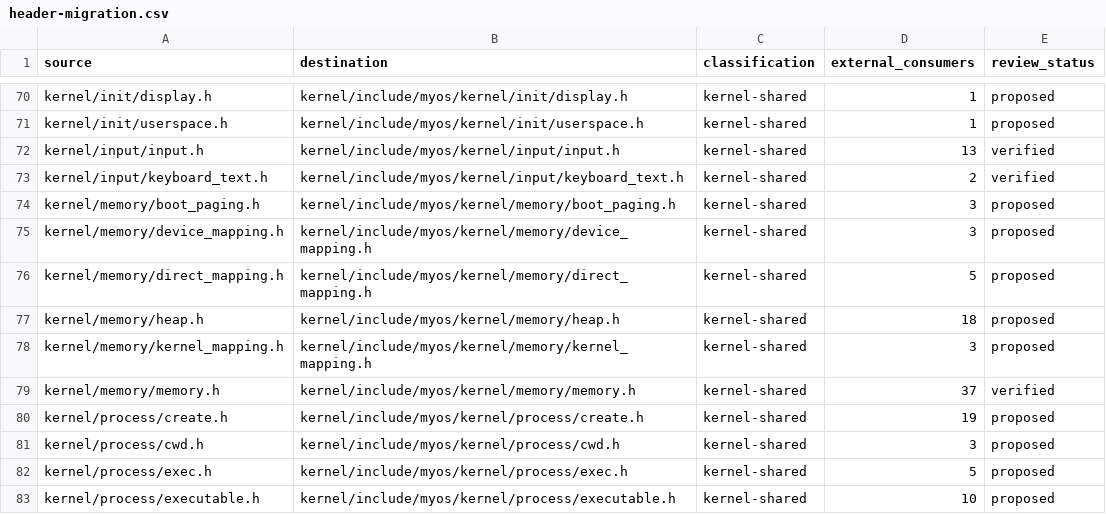
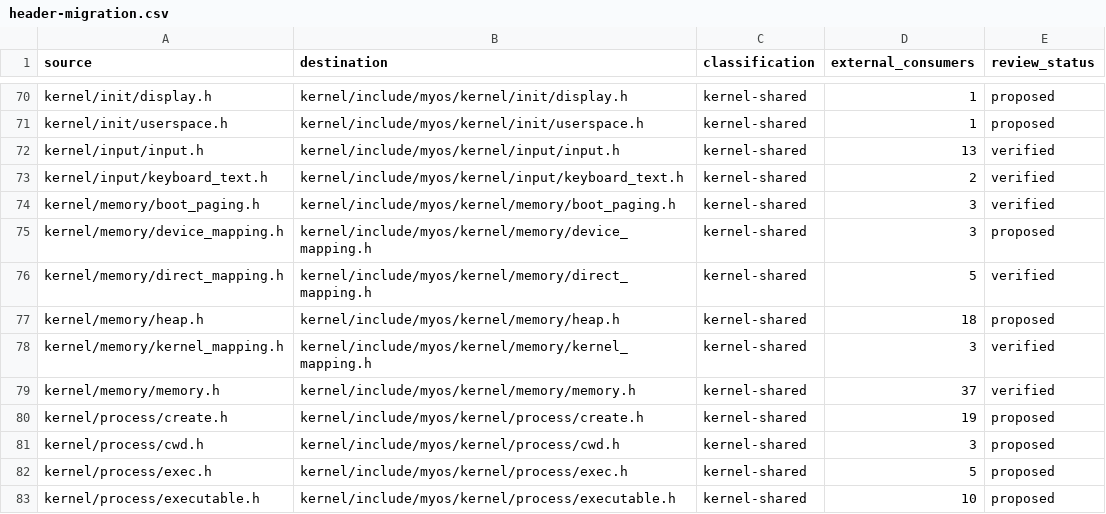
Before and after one commit to crecabar/myos, a CSV file: docs/architecture/header-migration.csv, drawn as a sheet; only a part is shown, gaps mark what is left out.

Commit message:
refactor(kernel): migrate memory paging ownership headers (Refs #337)

```diff
--- a/docs/architecture/header-migration.csv
+++ b/docs/architecture/header-migration.csv
@@ -73,7 +73,7 @@ kernel/input/input.h,kernel/include/myos/kernel/input/input.h,kernel-shared,13,v
 kernel/input/keyboard_text.h,kernel/include/myos/kernel/input/keyboard_text.h,kernel-shared,2,verified
-kernel/memory/boot_paging.h,kernel/include/myos/kernel/memory/boot_paging.h,kernel-shared,3,proposed
+kernel/memory/boot_paging.h,kernel/include/myos/kernel/memory/boot_paging.h,kernel-shared,3,verified
 kernel/memory/device_mapping.h,kernel/include/myos/kernel/memory/device_mapping.h,kernel-shared,3,proposed
-kernel/memory/direct_mapping.h,kernel/include/myos/kernel/memory/direct_mapping.h,kernel-shared,5,proposed
+kernel/memory/direct_mapping.h,kernel/include/myos/kernel/memory/direct_mapping.h,kernel-shared,5,verified
 kernel/memory/heap.h,kernel/include/myos/kernel/memory/heap.h,kernel-shared,18,proposed
-kernel/memory/kernel_mapping.h,kernel/include/myos/kernel/memory/kernel_mapping.h,kernel-shared,3,proposed
+kernel/memory/kernel_mapping.h,kernel/include/myos/kernel/memory/kernel_mapping.h,kernel-shared,3,verified
 kernel/memory/memory.h,kernel/include/myos/kernel/memory/memory.h,kernel-shared,37,verified
```
Also changed, not shown: 11 other files.
